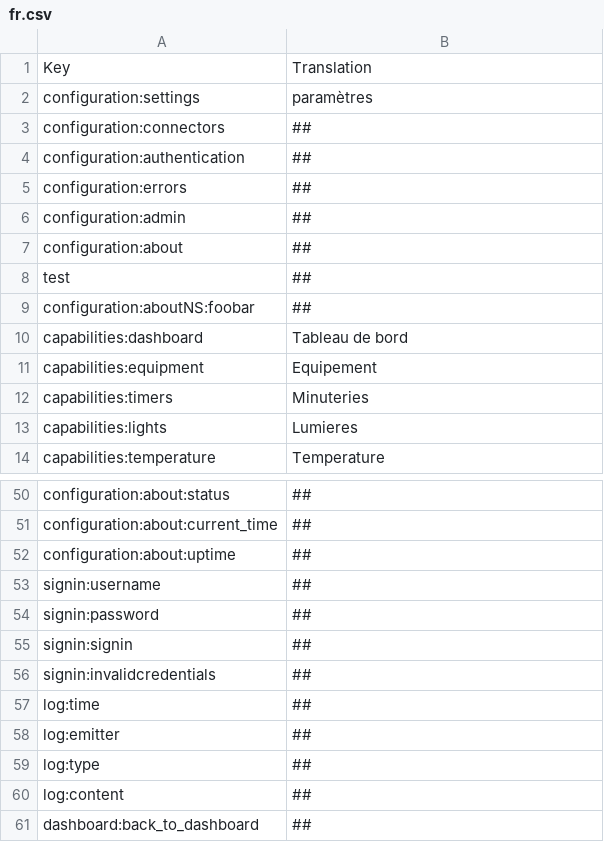
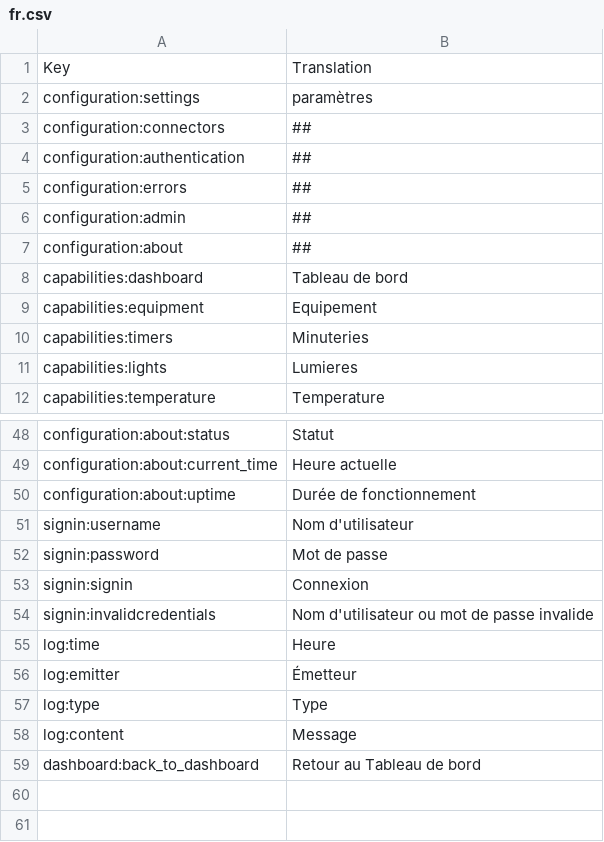
Before and after one commit to reef-pi/reef-pi, a CSV file: assets/translations/fr.csv, drawn as a sheet; only a part is shown, gaps mark what is left out; removed rows and columns are numbered as before the commit, all else as after; the diff covers the shown part only; the diff names each change by its address in the sheet, - before the commit and + after, or states it on an @@ line.

```diff
--- a/assets/translations/fr.csv
+++ b/assets/translations/fr.csv
-row 8: test | ##
-row 9: configuration:aboutNS:foobar | ##
-B48: ##
+B48: Statut
-B49: ##
+B49: Heure actuelle
-B50: ##
+B50: Durée de fonctionnement
-B51: ##
+B51: Nom d'utilisateur
-B52: ##
+B52: Mot de passe
-B53: ##
+B53: Connexion
-B54: ##
+B54: Nom d'utilisateur ou mot de passe invalide
-B55: ##
+B55: Heure
-B56: ##
+B56: Émetteur
-B57: ##
+B57: Type
-B58: ##
+B58: Message
-B59: ##
+B59: Retour au Tableau de bord
```
Also changed, not shown: 24 edited cells elsewhere in this file, 7 other files.
